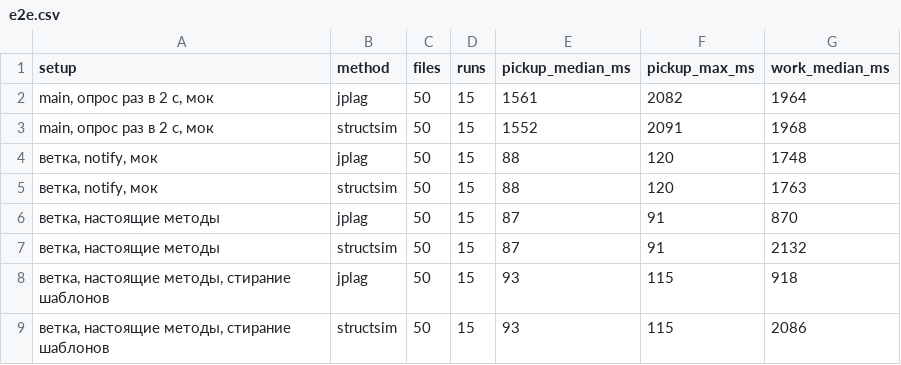
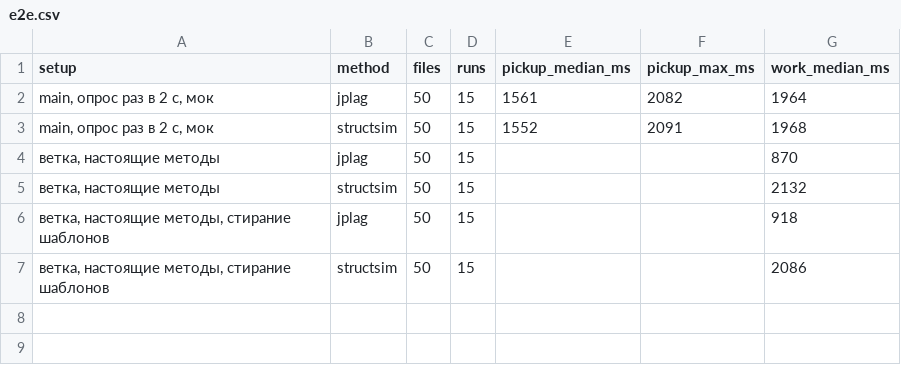
Before and after one commit to ITMO-Red-Team/IntegrityLens, a CSV file: worker/bench/results/e2e.csv, drawn as a sheet.

Commit message:
docs(worker): describe sources in jplag report, drop notify pickup numbers
Pickup times of the branch were measured with notify, which is reverted.

```diff
--- a/worker/bench/results/e2e.csv
+++ b/worker/bench/results/e2e.csv
@@ -3,7 +3,5 @@ setup,method,files,runs,pickup_median_ms,pickup_max_ms,work_median_ms
 "main, опрос раз в 2 с, мок",structsim,50,15,1552,2091,1968
-"ветка, notify, мок",jplag,50,15,88,120,1748
-"ветка, notify, мок",structsim,50,15,88,120,1763
-"ветка, настоящие методы",jplag,50,15,87,91,870
-"ветка, настоящие методы",structsim,50,15,87,91,2132
-"ветка, настоящие методы, стирание шаблонов",jplag,50,15,93,115,918
-"ветка, настоящие методы, стирание шаблонов",structsim,50,15,93,115,2086
+"ветка, настоящие методы",jplag,50,15,,,870
+"ветка, настоящие методы",structsim,50,15,,,2132
+"ветка, настоящие методы, стирание шаблонов",jplag,50,15,,,918
+"ветка, настоящие методы, стирание шаблонов",structsim,50,15,,,2086
```
Also changed, not shown: 1 other file.
